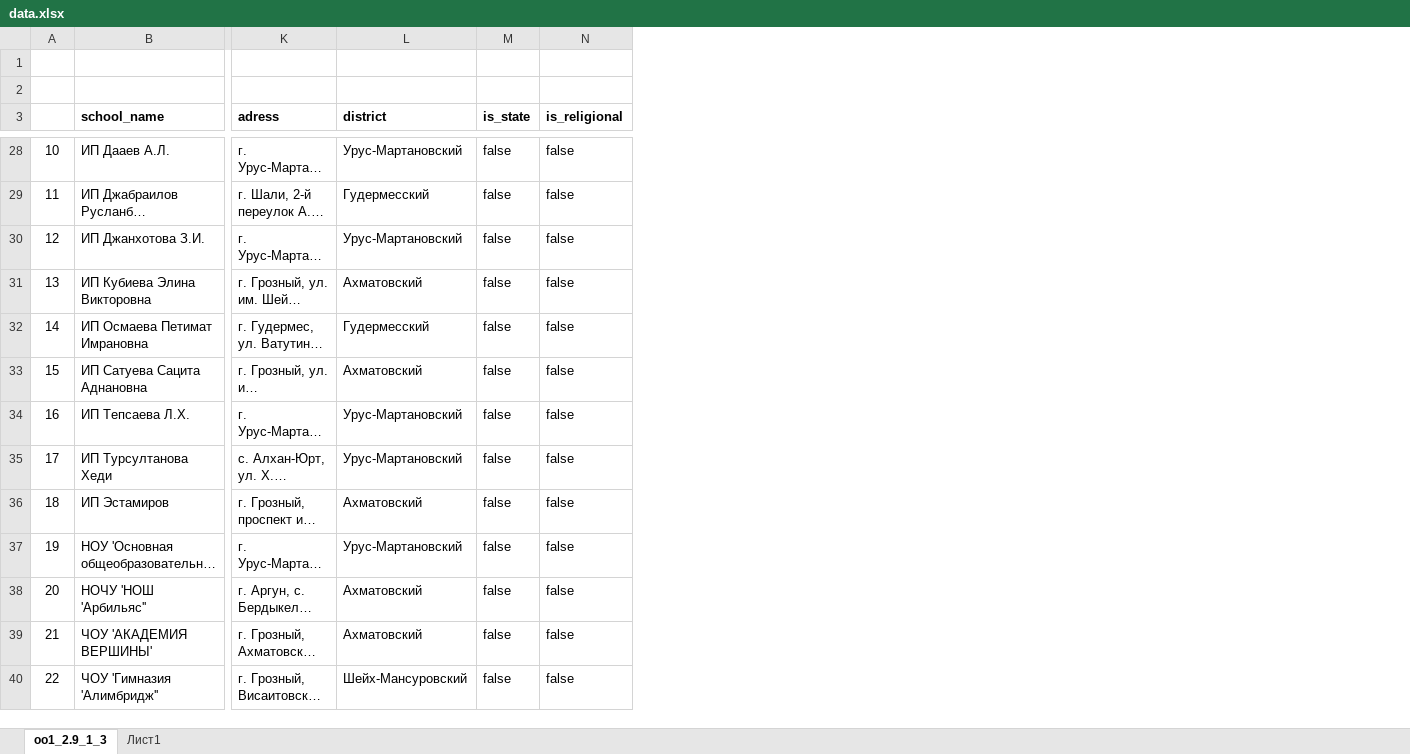
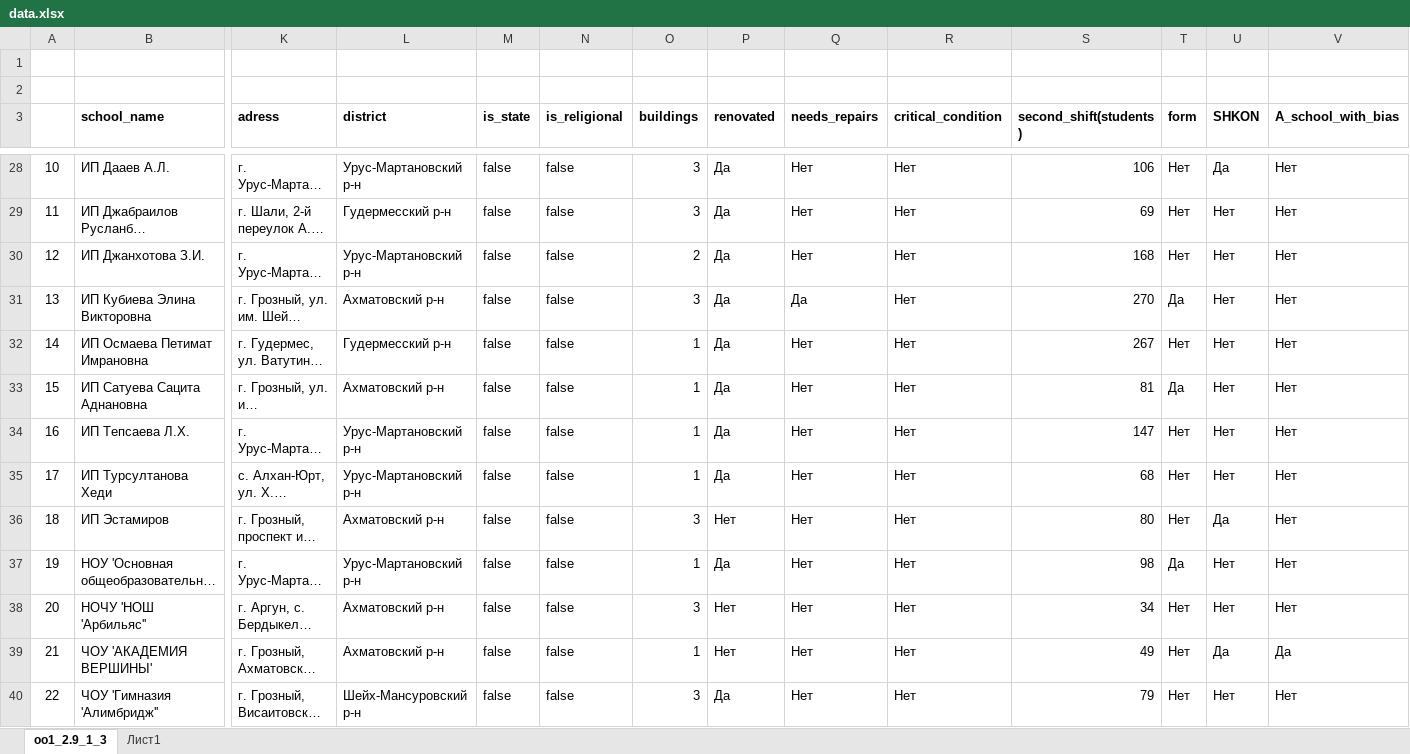
Before and after one commit to l4terna/schools-map, an Excel workbook: backend/database/data.xlsx, sheet oo1_2.9_1_3, drawn as a sheet; only a part is shown, gaps mark what is left out; long unchanged cells end in …; values as stored, in another font and other column widths than the file's, no borders; the diff covers the shown part only; the diff names each change by its address in the sheet, - before the commit and + after, or states it on an @@ line.

```diff
--- a/backend/database/data.xlsx (sheet oo1_2.9_1_3)
+++ b/backend/database/data.xlsx (sheet oo1_2.9_1_3)
+column O (buildings), rows 28-40: 3 | 3 | 2 | 3 | 1 | 1 | 1 | 1 | 3 | 1 | 3 | 1 | 3
+column P (renovated), rows 28-40: Да | Да | Да | Да | Да | Да | Да | Да | Нет | Да | Нет | Нет | Да
+column Q (needs_repairs), rows 28-40: Нет | Нет | Нет | Да | Нет | Нет | Нет | Нет | Нет | Нет | Нет | Нет | Нет
+column R (critical_condition), rows 28-40: all Нет
+column S (second_shift(students)), rows 28-40: 106 | 69 | 168 | 270 | 267 | 81 | 147 | 68 | 80 | 98 | 34 | 49 | 79
+column T (form), rows 28-40: Нет | Нет | Нет | Да | Нет | Да | Нет | Нет | Нет | Да | Нет | Нет | Нет
+column U (SHKON), rows 28-40: Да | Нет | Нет | Нет | Нет | Нет | Нет | Нет | Да | Нет | Нет | Да | Нет
+column V (A_school_with_bias), rows 28-40: Нет | Нет | Нет | Нет | Нет | Нет | Нет | Нет | Нет | Нет | Нет | Да | Нет
-L28 (district): Урус-Мартановский
+L28 (district): Урус-Мартановский р-н
-L29 (district): Гудермесский
+L29 (district): Гудермесский р-н
-L30 (district): Урус-Мартановский
+L30 (district): Урус-Мартановский р-н
-L31 (district): Ахматовский
+L31 (district): Ахматовский р-н
-L32 (district): Гудермесский
+L32 (district): Гудермесский р-н
-L33 (district): Ахматовский
+L33 (district): Ахматовский р-н
-L34:L35 (district): Урус-Мартановский
+L34:L35 (district): Урус-Мартановский р-н
-L36 (district): Ахматовский
+L36 (district): Ахматовский р-н
-L37 (district): Урус-Мартановский
+L37 (district): Урус-Мартановский р-н
-L38:L39 (district): Ахматовский
+L38:L39 (district): Ахматовский р-н
-L40 (district): Шейх-Мансуровский
+L40 (district): Шейх-Мансуровский р-н
```
Also changed, not shown: 657 edited cells elsewhere in this sheet, 15 other files.
